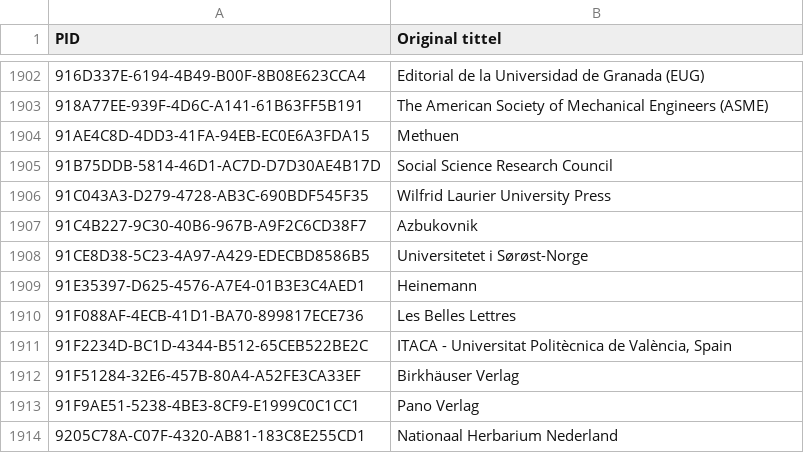
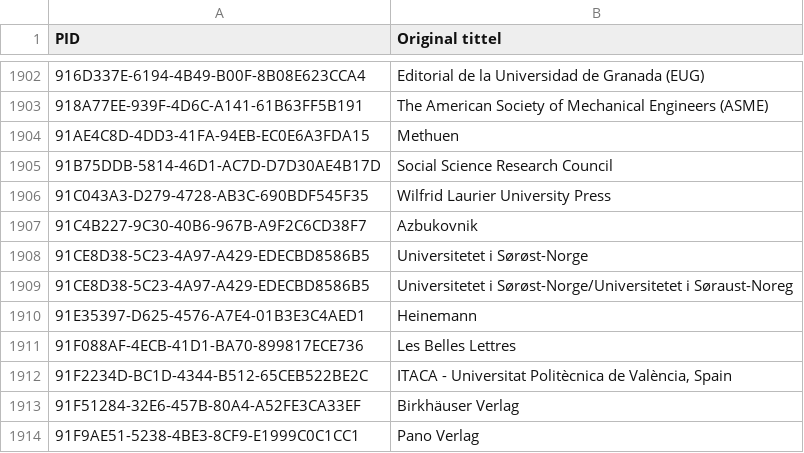
Before and after one commit to BIBSYSDEV/nva-brage-migration, a CSV file: src/main/resources/publisher_channel_registry_v2.csv, drawn as a sheet; only a part is shown, gaps mark what is left out; the shorter side is filled out with more unchanged rows; the diff names each change by its address in the sheet, - before the commit and + after, or states it on an @@ line.

Commit message:
adding usn publisher

```diff
--- a/src/main/resources/publisher_channel_registry_v2.csv
+++ b/src/main/resources/publisher_channel_registry_v2.csv
+row 1909: 91CE8D38-5C23-4A97-A429-EDECBD8586B5 | Universitetet i Sørøst-Norge/Universitetet i Søraust-Noreg
```
